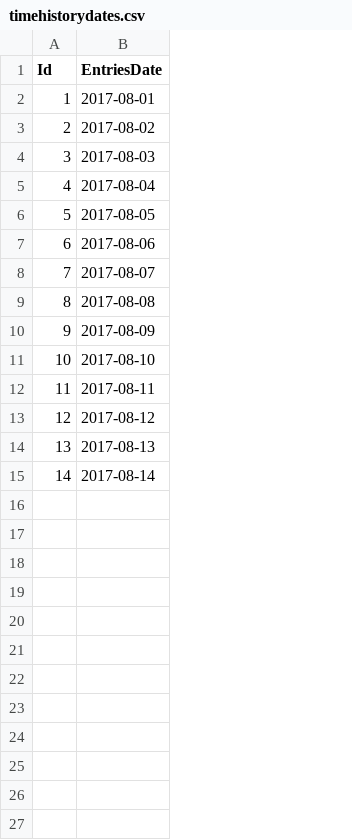
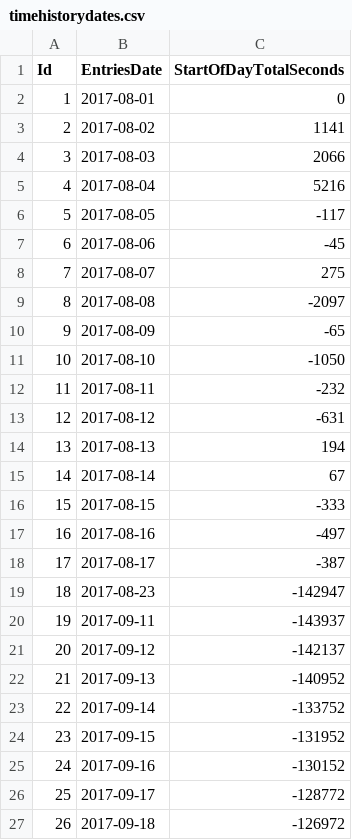
Before and after one commit to jn84/ScreenTimeManager, a CSV file: ScreenTimeManager.DataModel/Initializers/SeedData/timehistorydates.csv, drawn as a sheet; the diff names each change by its address in the sheet, - before the commit and + after, or states it on an @@ line.

```diff
--- a/ScreenTimeManager.DataModel/Initializers/SeedData/timehistorydates.csv
+++ b/ScreenTimeManager.DataModel/Initializers/SeedData/timehistorydates.csv
+column C (StartOfDayTotalSeconds), rows 2-15: 0 | 1141 | 2066 | 5216 | -117 | -45 | 275 | -2097 | -65 | -1050 | -232 | -631 | 194 | 67
+row 16: 15 | 2017-08-15 | -333
+row 17: 16 | 2017-08-16 | -497
+row 18: 17 | 2017-08-17 | -387
+row 19: 18 | 2017-08-23 | -142947
+row 20: 19 | 2017-09-11 | -143937
+row 21: 20 | 2017-09-12 | -142137
+row 22: 21 | 2017-09-13 | -140952
+row 23: 22 | 2017-09-14 | -133752
+row 24: 23 | 2017-09-15 | -131952
+row 25: 24 | 2017-09-16 | -130152
+row 26: 25 | 2017-09-17 | -128772
+row 27: 26 | 2017-09-18 | -126972
```
Also changed, not shown: ScreenTimeManager.DataModel/Initializers/SeedData/rulebases.csv, ScreenTimeManager.DataModel/Initializers/SeedData/totalscreentimechangedrequest.csv, 1 other file.
